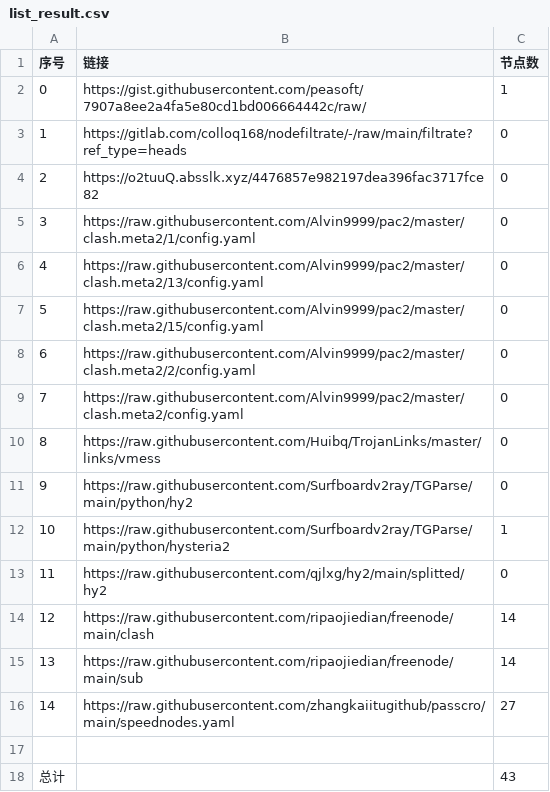
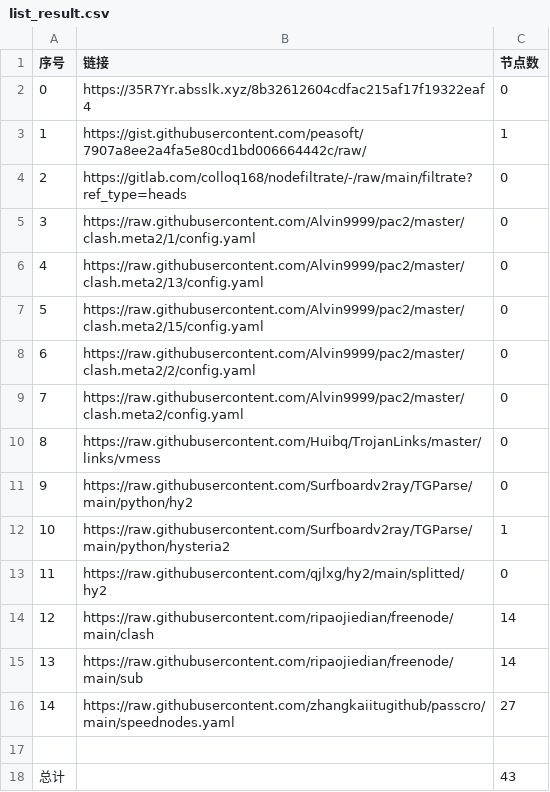
Before and after one commit to BiliRumble/NoMoreRules, a CSV file: list_result.csv, drawn as a sheet.

```diff
--- a/list_result.csv
+++ b/list_result.csv
@@ -1,5 +1,5 @@
 序号,链接,节点数
-0,https://gist.githubusercontent.com/peasoft/7907a8ee2a4fa5e80cd1bd006664442c/raw/,1
-1,https://gitlab.com/colloq168/nodefiltrate/-/raw/main/filtrate?ref_type=heads,0
-2,https://o2tuuQ.absslk.xyz/4476857e982197dea396fac3717fce82,0
+0,https://35R7Yr.absslk.xyz/8b32612604cdfac215af17f19322eaf4,0
+1,https://gist.githubusercontent.com/peasoft/7907a8ee2a4fa5e80cd1bd006664442c/raw/,1
+2,https://gitlab.com/colloq168/nodefiltrate/-/raw/main/filtrate?ref_type=heads,0
 3,https://raw.githubusercontent.com/Alvin9999/pac2/master/clash.meta2/1/config.yaml,0
```
Also changed, not shown: 14 other files.
